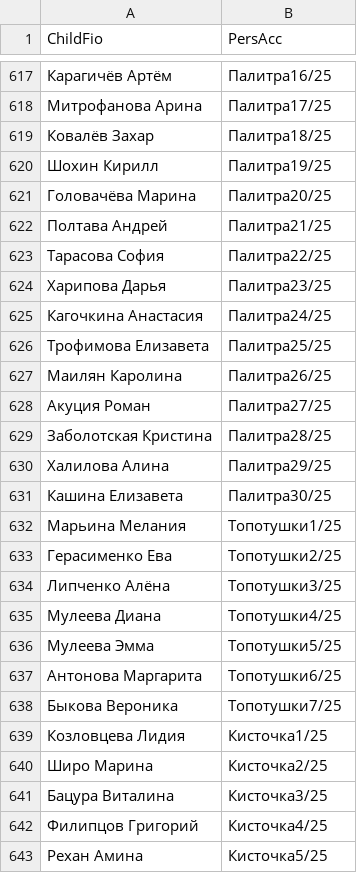
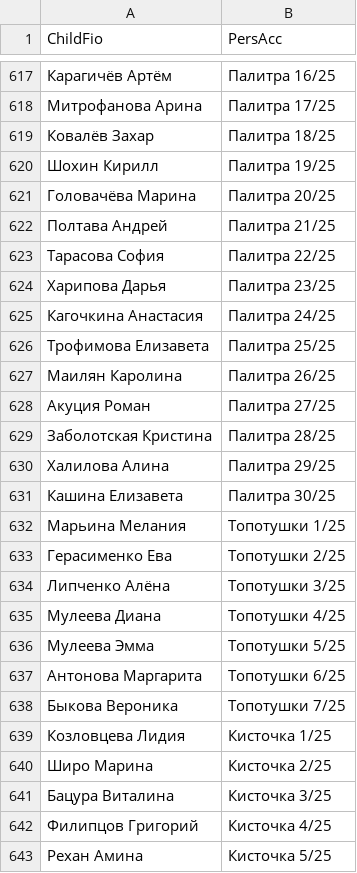
Before and after one commit to dshi4vlg-beep/qr, a CSV file: data.csv, drawn as a sheet; only a part is shown, gaps mark what is left out; the diff covers the shown part only.

```diff
--- a/data.csv
+++ b/data.csv
@@ -617,27 +617,27 @@ ChildFio;PersAcc
-Карагичёв Артём;Палитра16/25
-Митрофанова Арина;Палитра17/25
-Ковалёв Захар;Палитра18/25
-Шохин Кирилл;Палитра19/25
-Головачёва Марина;Палитра20/25
-Полтава Андрей;Палитра21/25
-Тарасова София;Палитра22/25
-Харипова Дарья;Палитра23/25
-Кагочкина Анастасия;Палитра24/25
-Трофимова Елизавета;Палитра25/25
-Маилян Каролина;Палитра26/25
-Акуция Роман;Палитра27/25
-Заболотская Кристина;Палитра28/25
-Халилова Алина;Палитра29/25
-Кашина Елизавета;Палитра30/25
-Марьина Мелания;Топотушки1/25
-Герасименко Ева;Топотушки2/25
-Липченко Алёна;Топотушки3/25
-Мулеева Диана;Топотушки4/25
-Мулеева Эмма;Топотушки5/25
-Антонова Маргарита;Топотушки6/25
-Быкова Вероника;Топотушки7/25
-Козловцева Лидия;Кисточка1/25
-Широ Марина;Кисточка2/25
-Бацура Виталина;Кисточка3/25
-Филипцов Григорий;Кисточка4/25
-Рехан Амина;Кисточка5/25
+Карагичёв Артём;Палитра 16/25
+Митрофанова Арина;Палитра 17/25
+Ковалёв Захар;Палитра 18/25
+Шохин Кирилл;Палитра 19/25
+Головачёва Марина;Палитра 20/25
+Полтава Андрей;Палитра 21/25
+Тарасова София;Палитра 22/25
+Харипова Дарья;Палитра 23/25
+Кагочкина Анастасия;Палитра 24/25
+Трофимова Елизавета;Палитра 25/25
+Маилян Каролина;Палитра 26/25
+Акуция Роман;Палитра 27/25
+Заболотская Кристина;Палитра 28/25
+Халилова Алина;Палитра 29/25
+Кашина Елизавета;Палитра 30/25
+Марьина Мелания;Топотушки 1/25
+Герасименко Ева;Топотушки 2/25
+Липченко Алёна;Топотушки 3/25
+Мулеева Диана;Топотушки 4/25
+Мулеева Эмма;Топотушки 5/25
+Антонова Маргарита;Топотушки 6/25
+Быкова Вероника;Топотушки 7/25
+Козловцева Лидия;Кисточка 1/25
+Широ Марина;Кисточка 2/25
+Бацура Виталина;Кисточка 3/25
+Филипцов Григорий;Кисточка 4/25
+Рехан Амина;Кисточка 5/25
```
Also changed, not shown: 82 edited cells elsewhere in this file.
